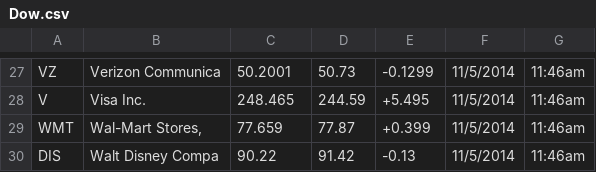
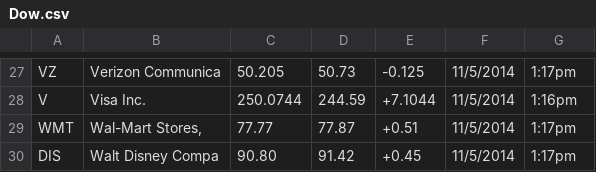
Before and after one commit to ArunawayNERD/SimulatedStockTradingSystem, a CSV file: StockEngine/StockData/Dow.csv, drawn as a sheet; only a part is shown, gaps mark what is left out; the diff covers the shown part only.

```diff
--- a/StockEngine/StockData/Dow.csv
+++ b/StockEngine/StockData/Dow.csv
@@ -27,4 +27,4 @@
-"VZ","Verizon Communica",50.2001,50.73,-0.1299,"11/5/2014","11:46am"
-"V","Visa Inc.",248.465,244.59,+5.495,"11/5/2014","11:46am"
-"WMT","Wal-Mart Stores, ",77.659,77.87,+0.399,"11/5/2014","11:46am"
-"DIS","Walt Disney Compa",90.22,91.42,-0.13,"11/5/2014","11:46am"
+"VZ","Verizon Communica",50.205,50.73,-0.125,"11/5/2014","1:17pm"
+"V","Visa Inc.",250.0744,244.59,+7.1044,"11/5/2014","1:16pm"
+"WMT","Wal-Mart Stores, ",77.77,77.87,+0.51,"11/5/2014","1:17pm"
+"DIS","Walt Disney Compa",90.80,91.42,+0.45,"11/5/2014","1:17pm"
```
Also changed, not shown: 76 edited cells elsewhere in this file, 5 other files.
